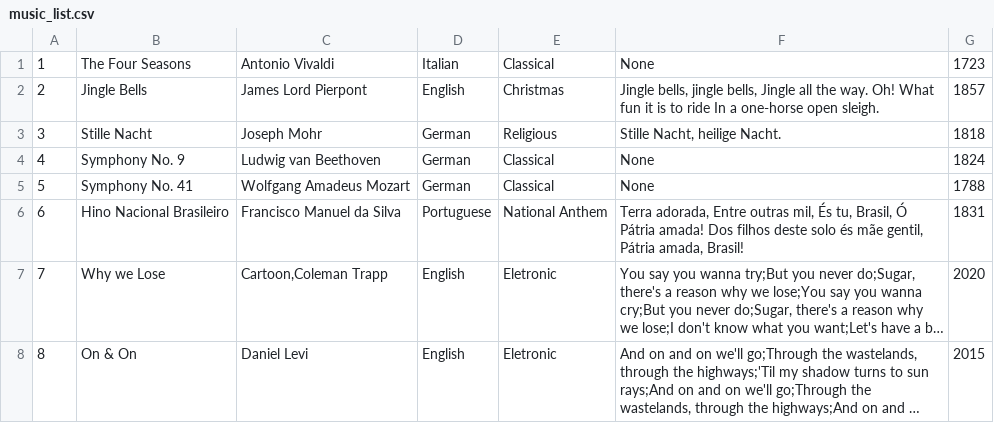
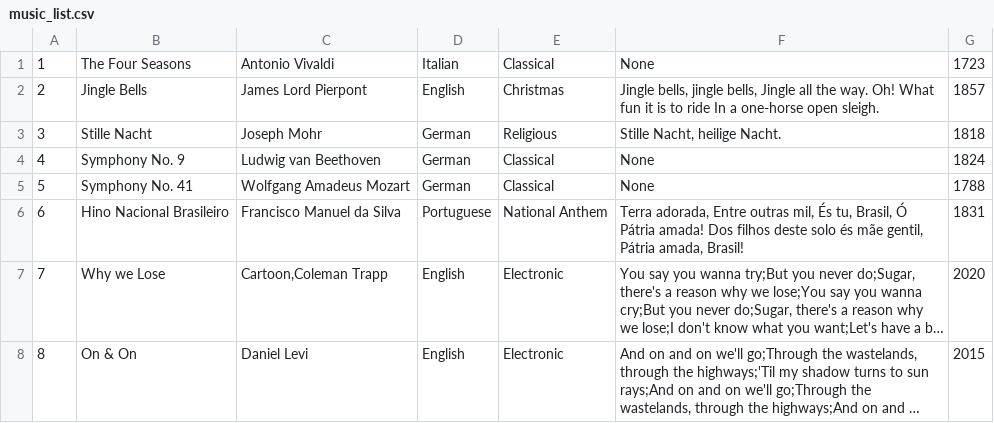
Before and after one commit to RenanLMSousa/MC833, a CSV file: Lab01/storage/music_list.csv, drawn as a sheet; long unchanged cells end in …; the diff names each change by its address in the sheet, - before the commit and + after, or states it on an @@ line.

```diff
--- a/Lab01/storage/music_list.csv
+++ b/Lab01/storage/music_list.csv
-E7:E8: Eletronic
+E7:E8: Electronic
```
Also changed, not shown: 2 other files.
